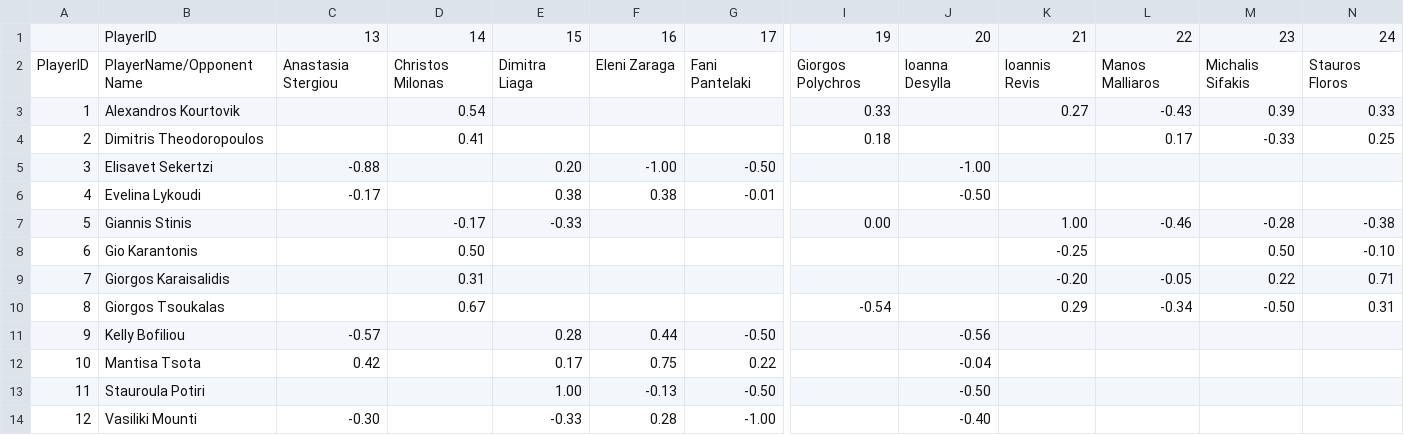
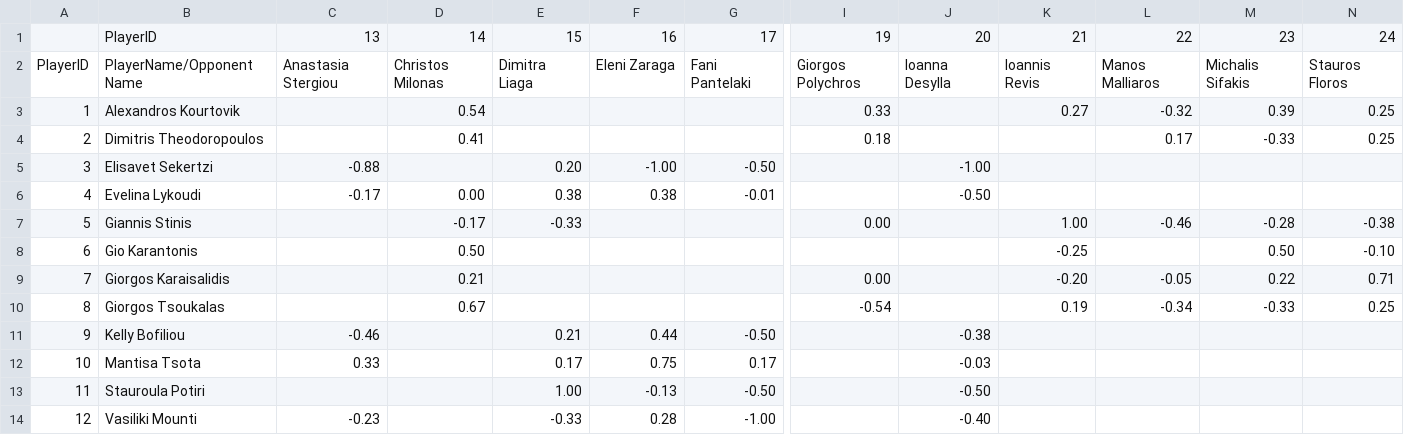
Before and after one commit to andreasskour-stack/napaanalytics, a CSV file: src/data/h2h_dom.csv, drawn as a sheet; only a part is shown, gaps mark what is left out; the diff names each change by its address in the sheet, - before the commit and + after, or states it on an @@ line.

```diff
--- a/src/data/h2h_dom.csv
+++ b/src/data/h2h_dom.csv
-L3: -0.43
+L3: -0.32
-N3: 0.33
+N3: 0.25
-D6: (empty)
+D6: 0.00
-D9: 0.31
+D9: 0.21
-I9: (empty)
+I9: 0.00
-K10: 0.29
+K10: 0.19
-M10: -0.50
+M10: -0.33
-N10: 0.31
+N10: 0.25
-C11: -0.57
+C11: -0.46
-E11: 0.28
+E11: 0.21
-J11: -0.56
+J11: -0.38
-C12: 0.42
+C12: 0.33
-G12: 0.22
+G12: 0.17
-J12: -0.04
+J12: -0.03
-C14: -0.30
+C14: -0.23
```
Also changed, not shown: src/data/H2H.csv, src/data/h2h_score.csv, 5 other files.
